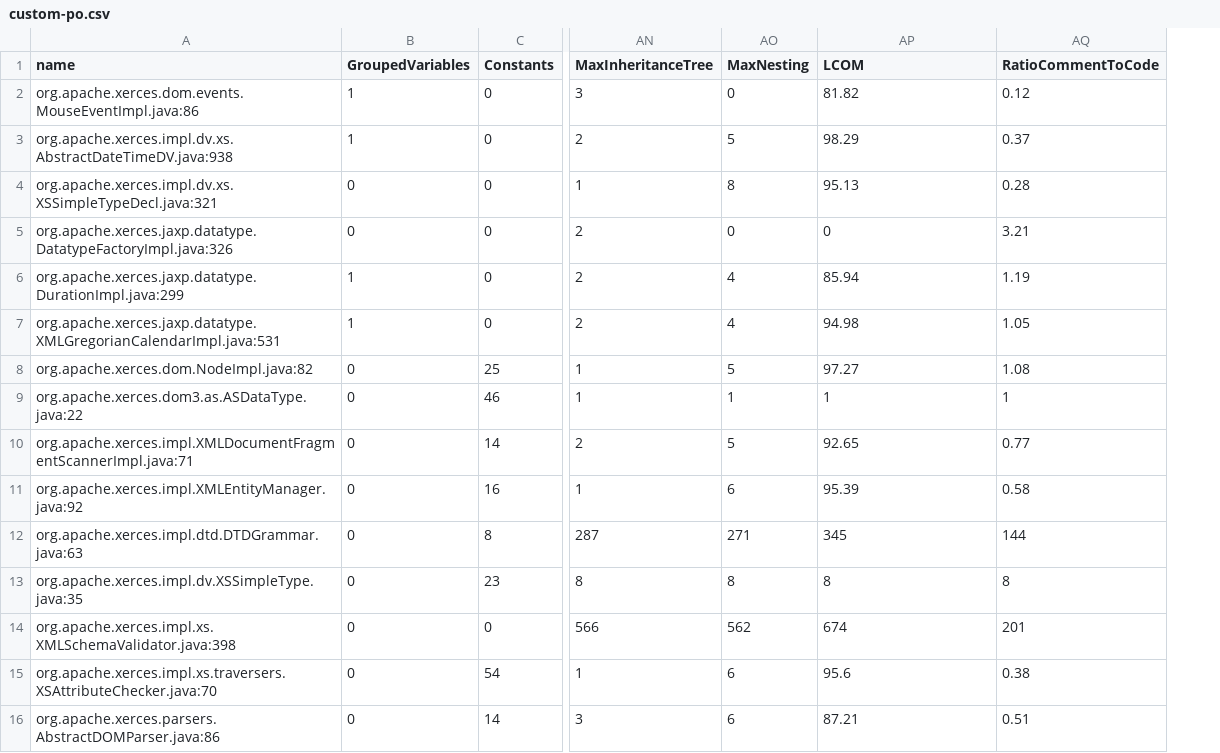
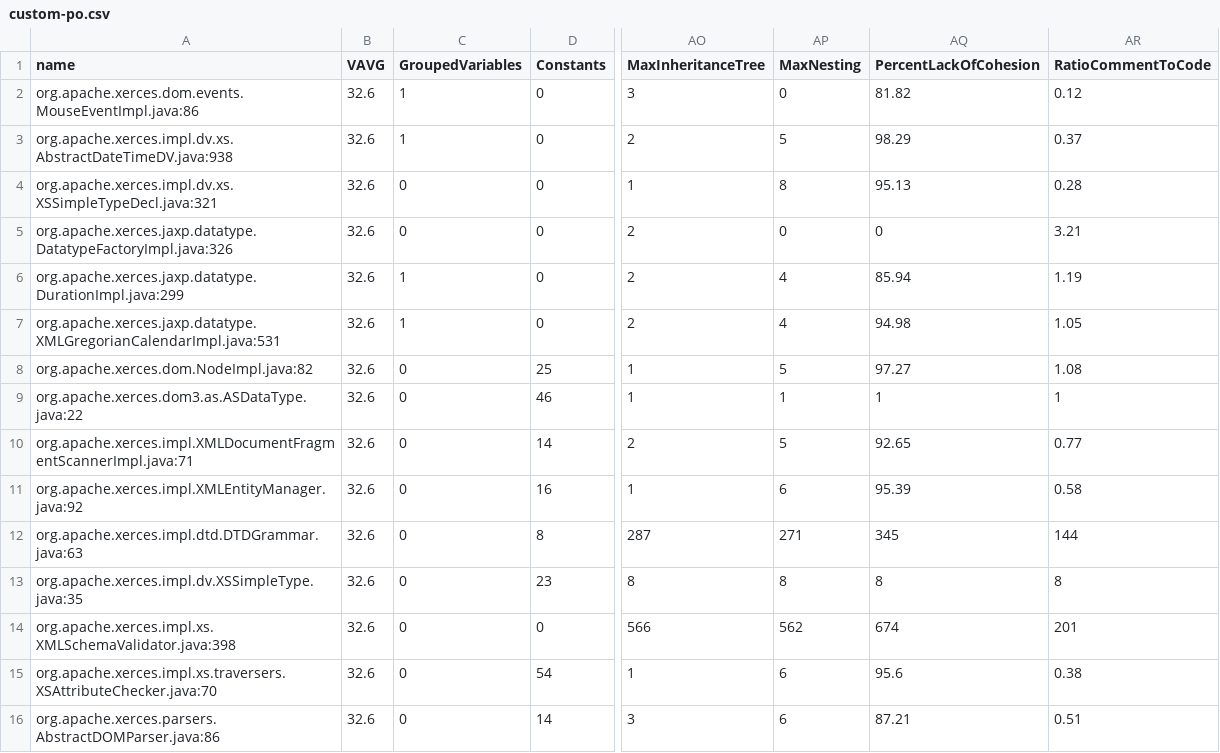
Before and after one commit to intelligentagents/smell-platform, a CSV file: data/chb2017/custom/custom-po.csv, drawn as a sheet; only a part is shown, gaps mark what is left out; addresses are those after the commit; the diff names each change by its address in the sheet, - before the commit and + after, or states it on an @@ line.

```diff
--- a/data/chb2017/custom/custom-po.csv
+++ b/data/chb2017/custom/custom-po.csv
+column B (VAVG), rows 2-16: all 32.6
-AQ1: LCOM
+AQ1: PercentLackOfCohesion
```
Also changed, not shown: data/chb2017/custom/custom-dcl.csv, data/chb2017/custom/custom-mc.csv, 18 other files.
